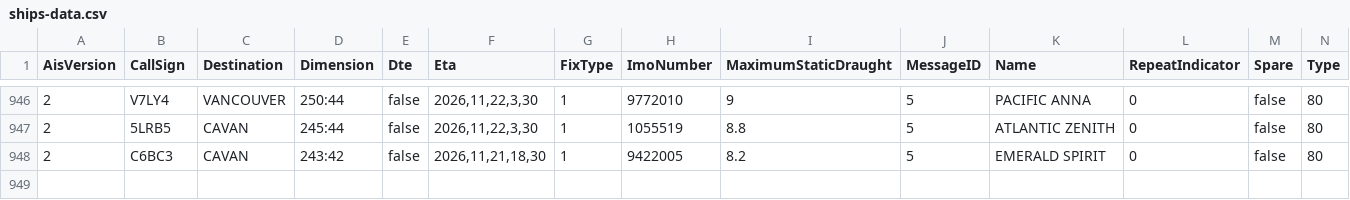
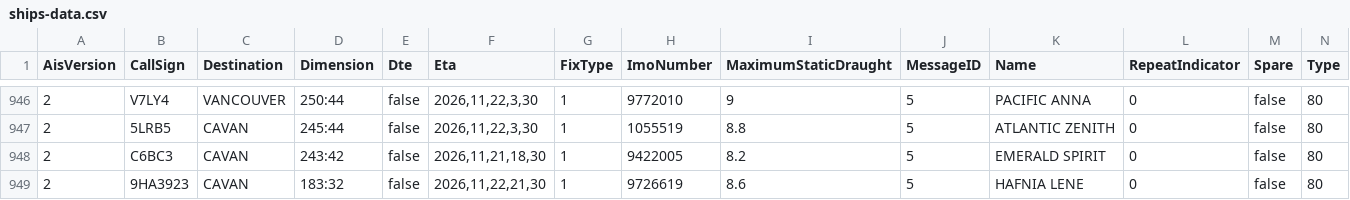
Before and after one commit to vs-postmedia/tanker-tracker, a CSV file: data/ships-data.csv, drawn as a sheet; only a part is shown, gaps mark what is left out; rows hold the shown columns only; the diff names each change by its address in the sheet, - before the commit and + after, or states it on an @@ line.

```diff
--- a/data/ships-data.csv
+++ b/data/ships-data.csv
+row 949: 2 | 9HA3923 | CAVAN | 183:32 | false | 2026,11,22,21,30 | 1 | 9726619 | 8.6 | 5 | HAFNIA LENE | 0 | false | 80
```
Also changed, not shown: data/output/ships-cumulative.csv, data/output/ships-daily.csv, 4 other files.
